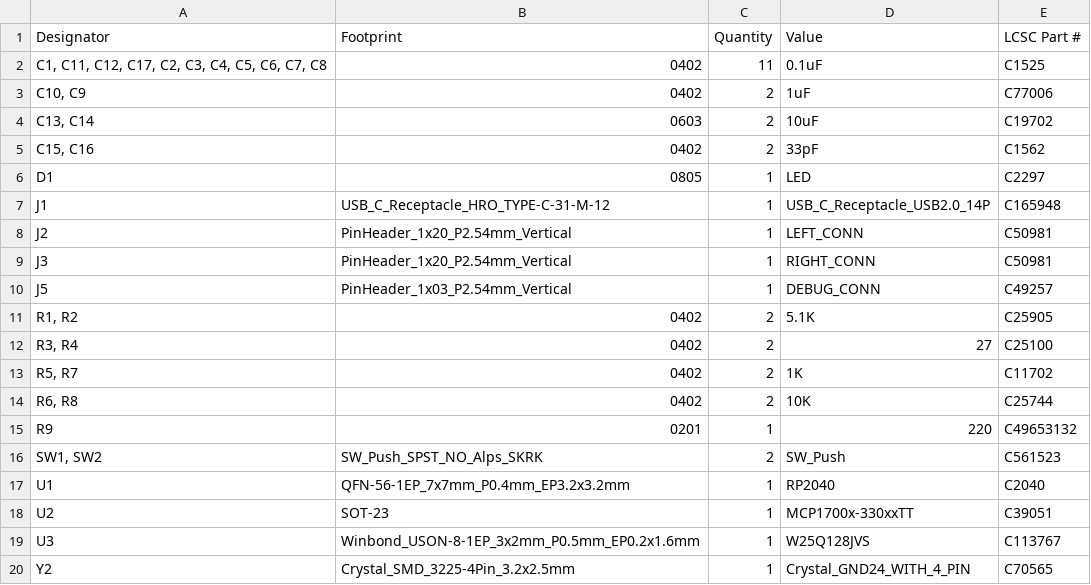
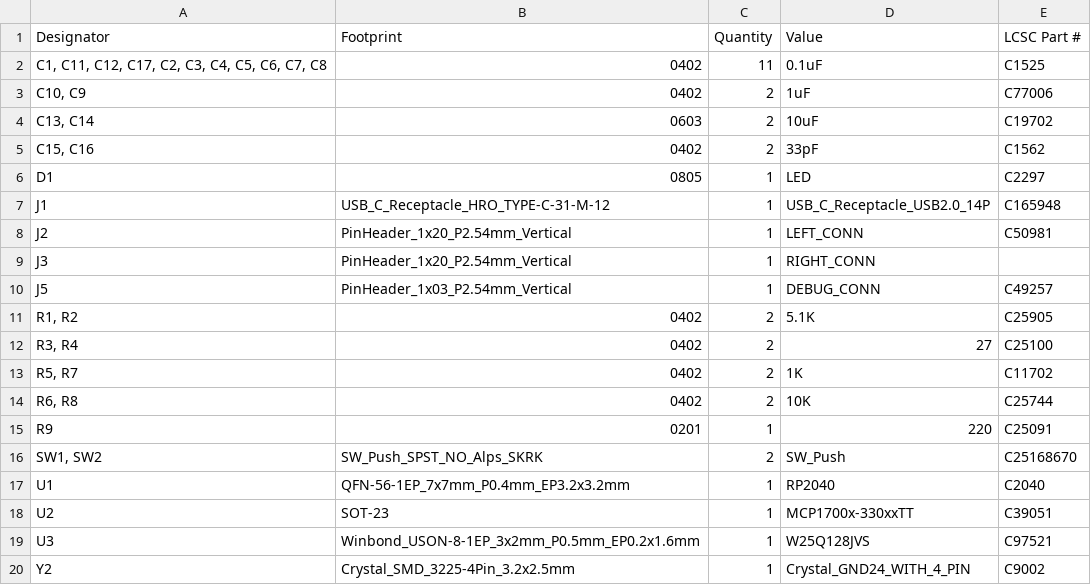
Before and after one commit to sahilchess/Pokemon-Devboard, a CSV file: production/bom-main.csv (was production/bom - Copy.csv), drawn as a sheet.

Commit message:
Update and rename bom - Copy.csv to bom-main.csv

```diff
--- a/production/bom - Copy.csv
+++ b/production/bom-main.csv
@@ -8,3 +8,3 @@ J1,USB_C_Receptacle_HRO_TYPE-C-31-M-12,1,USB_C_Receptacle_USB2.0_14P,C165948
 J2,PinHeader_1x20_P2.54mm_Vertical,1,LEFT_CONN,C50981
-J3,PinHeader_1x20_P2.54mm_Vertical,1,RIGHT_CONN,C50981
+J3,PinHeader_1x20_P2.54mm_Vertical,1,RIGHT_CONN,
 J5,PinHeader_1x03_P2.54mm_Vertical,1,DEBUG_CONN,C49257
@@ -14,7 +14,7 @@ J5,PinHeader_1x03_P2.54mm_Vertical,1,DEBUG_CONN,C49257
 "R6, R8",0402,2,10K,C25744
-R9,0201,1,220,C49653132
-"SW1, SW2",SW_Push_SPST_NO_Alps_SKRK,2,SW_Push,C561523
+R9,0201,1,220,C25091
+"SW1, SW2",SW_Push_SPST_NO_Alps_SKRK,2,SW_Push,C25168670
 U1,QFN-56-1EP_7x7mm_P0.4mm_EP3.2x3.2mm,1,RP2040,C2040
 U2,SOT-23,1,MCP1700x-330xxTT,C39051
-U3,Winbond_USON-8-1EP_3x2mm_P0.5mm_EP0.2x1.6mm,1,W25Q128JVS,C113767
-Y2,Crystal_SMD_3225-4Pin_3.2x2.5mm,1,Crystal_GND24_WITH_4_PIN,C70565
+U3,Winbond_USON-8-1EP_3x2mm_P0.5mm_EP0.2x1.6mm,1,W25Q128JVS,C97521
+Y2,Crystal_SMD_3225-4Pin_3.2x2.5mm,1,Crystal_GND24_WITH_4_PIN,C9002
```
